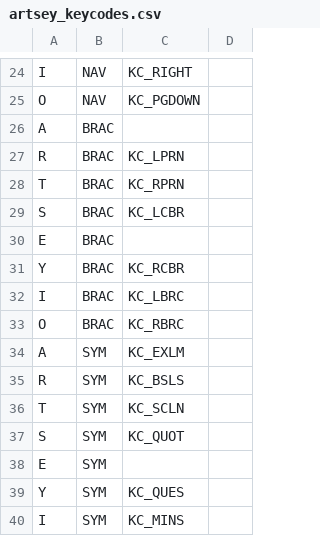
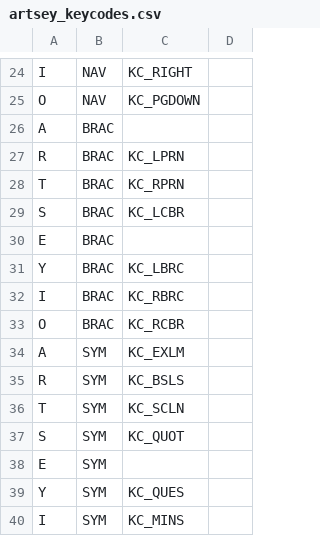
Before and after one commit to artseyio/legacy-artsey-qmk, a CSV file: artsey_keycodes.csv, drawn as a sheet; only a part is shown, gaps mark what is left out.

```diff
--- a/artsey_keycodes.csv
+++ b/artsey_keycodes.csv
@@ -30,5 +30,5 @@ S,BRAC,KC_LCBR,
 E,BRAC,,
-Y,BRAC,KC_RCBR,
-I,BRAC,KC_LBRC,
-O,BRAC,KC_RBRC,
+Y,BRAC,KC_LBRC,
+I,BRAC,KC_RBRC,
+O,BRAC,KC_RCBR,
 A,SYM,KC_EXLM,
```
Also changed, not shown: artsey_combos.csv, 2 other files.
